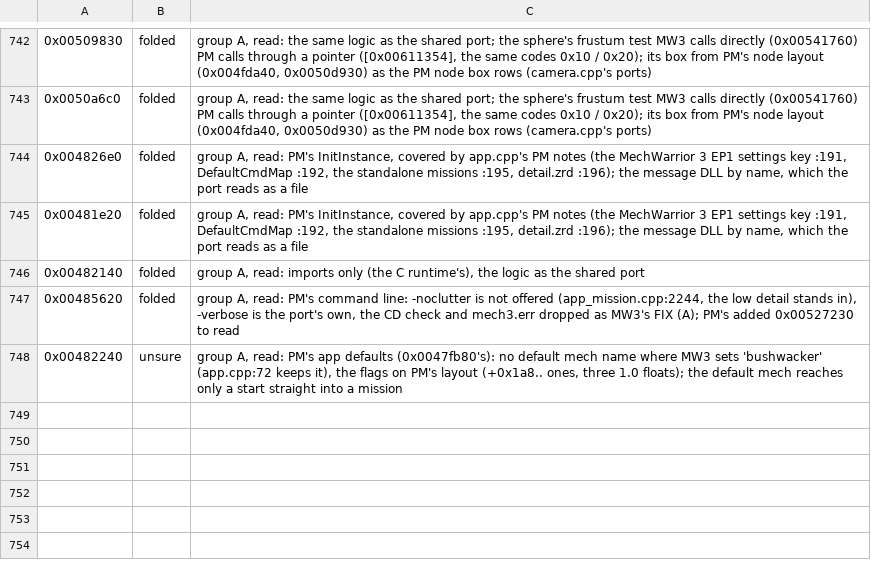
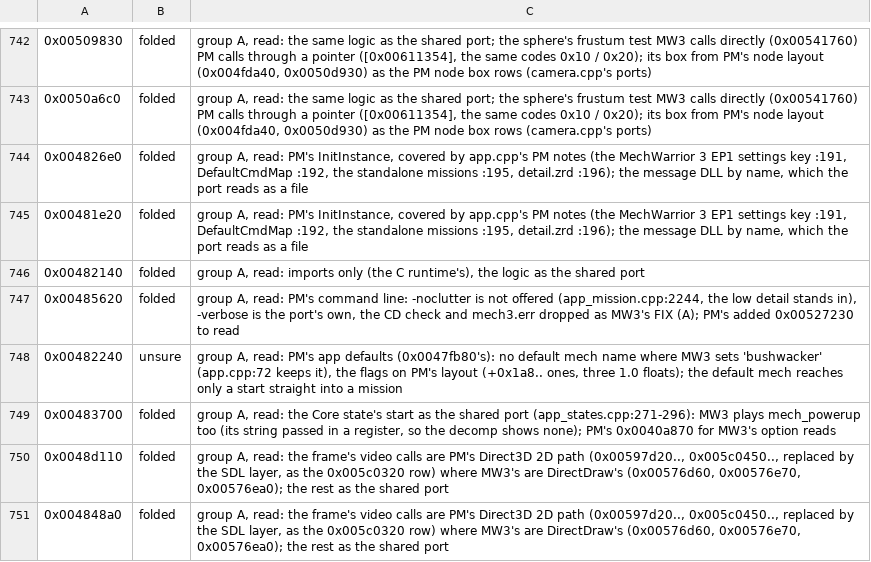
Before and after one commit to telltaleatheist/mw3-re, a TSV file: tools/analysis/port_audit_labels_pm.tsv, drawn as a sheet; only a part is shown, gaps mark what is left out; the diff names each change by its address in the sheet, - before the commit and + after, or states it on an @@ line.

Commit message:
PM audit, group A: three app_states read

```diff
--- a/tools/analysis/port_audit_labels_pm.tsv
+++ b/tools/analysis/port_audit_labels_pm.tsv
+row 749: 0x00483700 | folded | group A, read: the Core state's start as the shared port (app_states.cpp:271-296): MW3 plays mech_powerup too (its string passed in a register, so the decomp shows none); PM's 0x0040a870 for MW3's option reads
+row 750: 0x0048d110 | folded | group A, read: the frame's video calls are PM's Direct3D 2D path (0x00597d20.., 0x005c0450.., replaced by the SDL layer, as the 0x005c0320 row) where MW3's are DirectDraw's (0x00576d60, 0x00576e70, 0x00576ea0); the rest as the shared port
+row 751: 0x004848a0 | folded | group A, read: the frame's video calls are PM's Direct3D 2D path (0x00597d20.., 0x005c0450.., replaced by the SDL layer, as the 0x005c0320 row) where MW3's are DirectDraw's (0x00576d60, 0x00576e70, 0x00576ea0); the rest as the shared port
```
